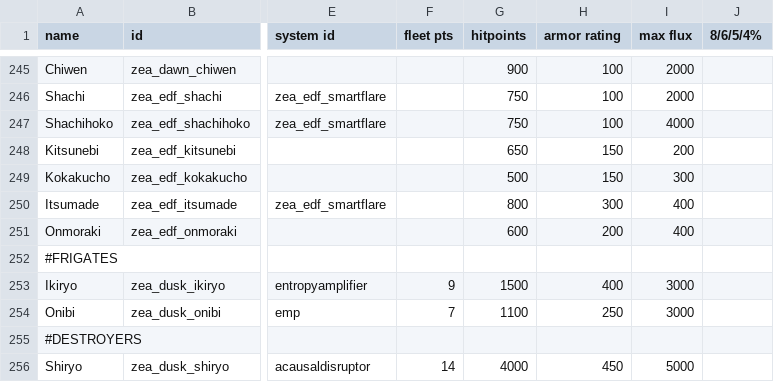
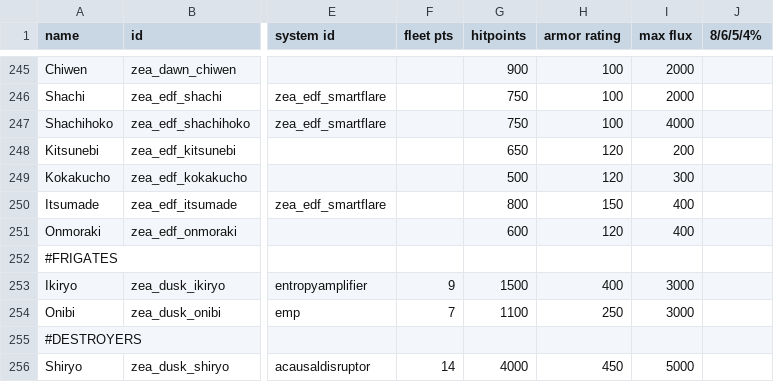
Before and after one commit to Dal-041/Knights_of_Ludd, a CSV file: data/hulls/ship_data.csv, drawn as a sheet; only a part is shown, gaps mark what is left out; the diff names each change by its address in the sheet, - before the commit and + after, or states it on an @@ line.

```diff
--- a/data/hulls/ship_data.csv
+++ b/data/hulls/ship_data.csv
-H248:H249 (armor rating): 150
+H248:H249 (armor rating): 120
-H250 (armor rating): 300
+H250 (armor rating): 150
-H251 (armor rating): 200
+H251 (armor rating): 120
```
Also changed, not shown: 4 other files.
